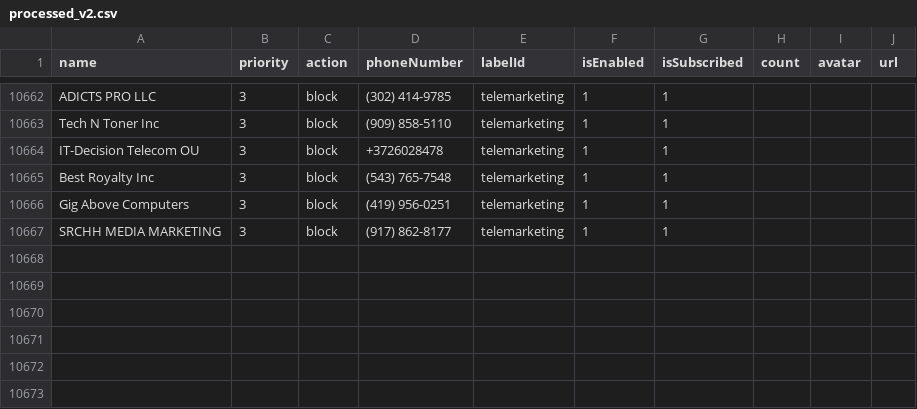
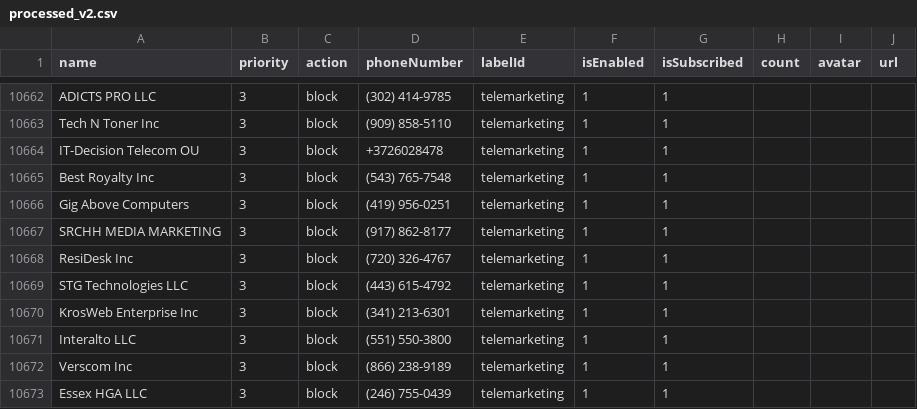
Before and after one commit to haygcao/vccard, a CSV file: US/processed_v2.csv, drawn as a sheet; only a part is shown, gaps mark what is left out; the diff names each change by its address in the sheet, - before the commit and + after, or states it on an @@ line.

```diff
--- a/US/processed_v2.csv
+++ b/US/processed_v2.csv
+row 10668: ResiDesk Inc | 3 | block | (720) 326-4767 | telemarketing | 1 | 1
+row 10669: STG Technologies LLC | 3 | block | (443) 615-4792 | telemarketing | 1 | 1
+row 10670: KrosWeb Enterprise Inc | 3 | block | (341) 213-6301 | telemarketing | 1 | 1
+row 10671: Interalto LLC | 3 | block | (551) 550-3800 | telemarketing | 1 | 1
+row 10672: Verscom Inc | 3 | block | (866) 238-9189 | telemarketing | 1 | 1
+row 10673: Essex HGA LLC | 3 | block | (246) 755-0439 | telemarketing | 1 | 1
```
Also changed, not shown: US/processed_data.csv.
